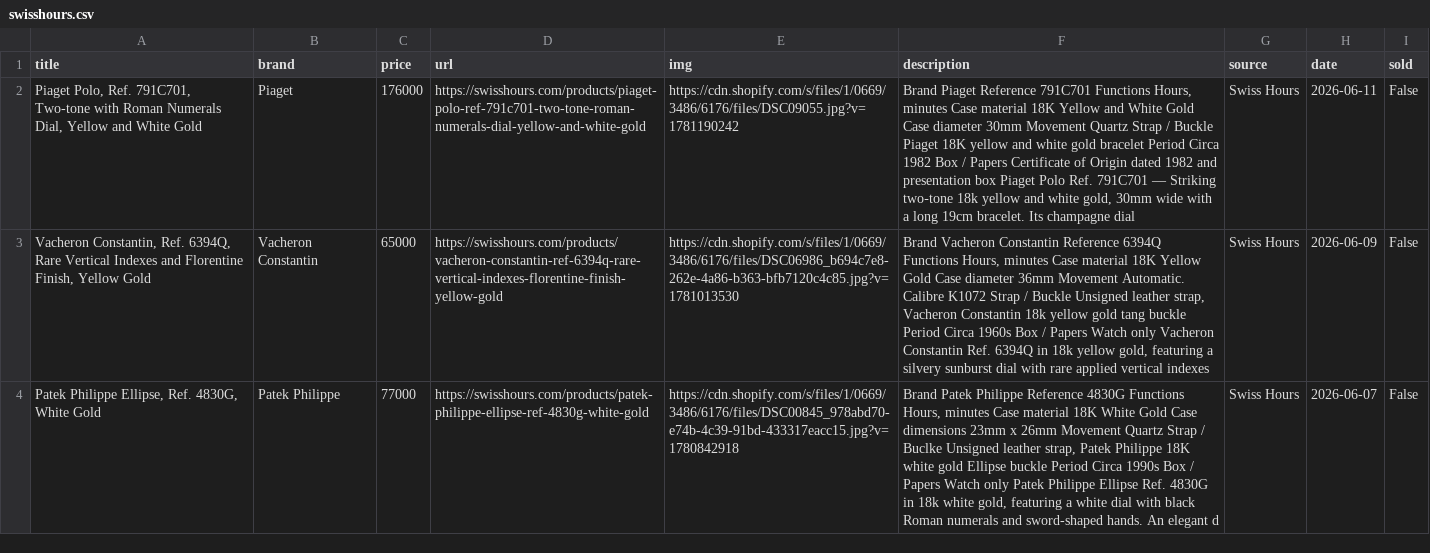
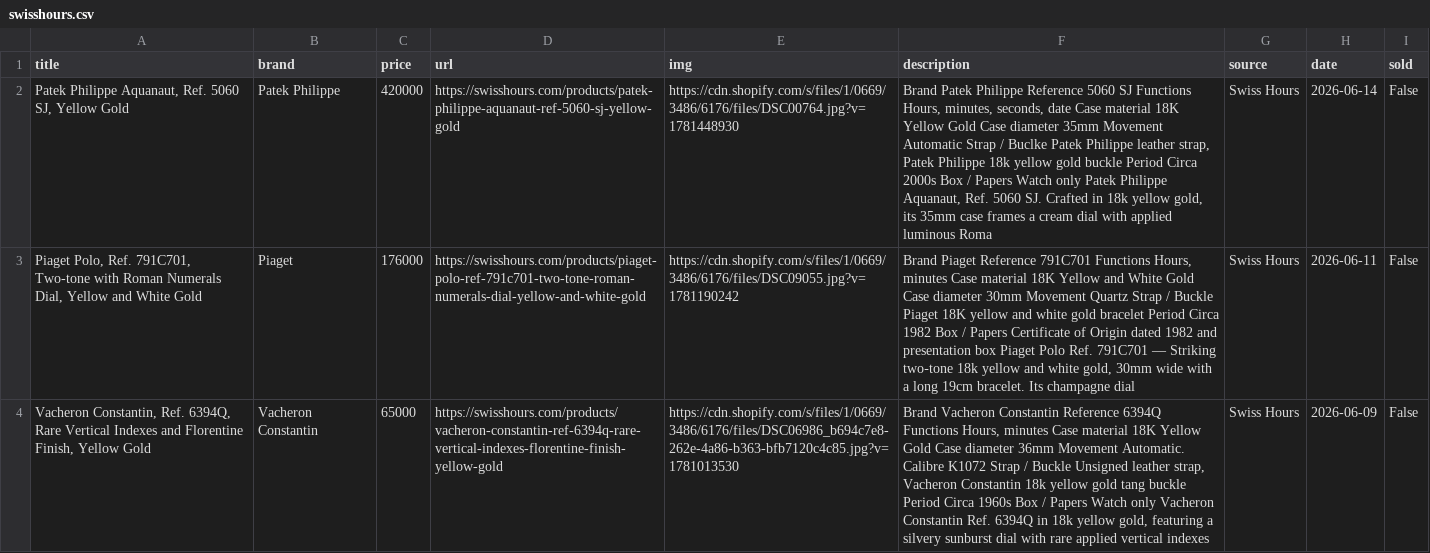
Before and after one commit to markatmutter-cloud/Dial, a CSV file: data/swisshours.csv, drawn as a sheet; only a part is shown; the shorter side is filled out with more unchanged rows; the diff names each change by its address in the sheet, - before the commit and + after, or states it on an @@ line.

```diff
--- a/data/swisshours.csv
+++ b/data/swisshours.csv
+row 2: Patek Philippe Aquanaut, Ref. 5060 SJ, Yellow Gold | Patek Philippe | 420000 | https://swisshours.com/products/patek-philippe-aquanaut-ref-5060-sj-yellow-gold | https://cdn.shopify.com/s/files/1/0669/3486/6176/files/DSC00764.jpg?v=1781448930 | Brand Patek Philippe Reference 5060 SJ Functions Hours, minutes, seconds, date Case material 18K Yellow Gold Case diameter 35mm Movement Automatic Strap / Buclke Patek Philippe leather strap, Patek Philippe 18k yellow gold buckle Period Circa 2000s Box / Papers Watch only Patek Philippe Aquanaut, Ref. 5060 SJ. Crafted in 18k yellow gold, its 35mm case frames a cream dial with applied luminous Roma | Swiss Hours | 2026-06-14 | False
```
Also changed, not shown: data/collectorscorner.csv, data/craftandtailored.csv, 20 other files.
